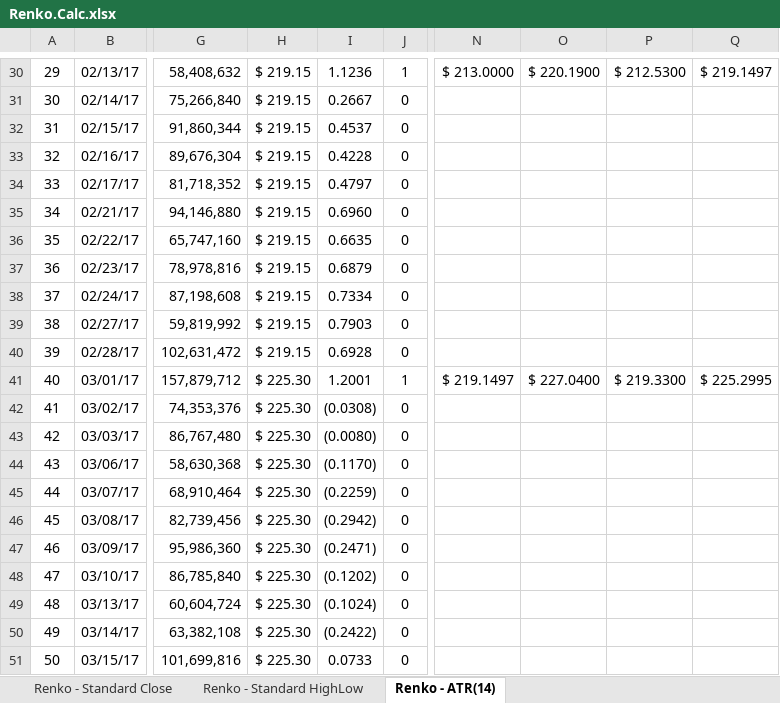
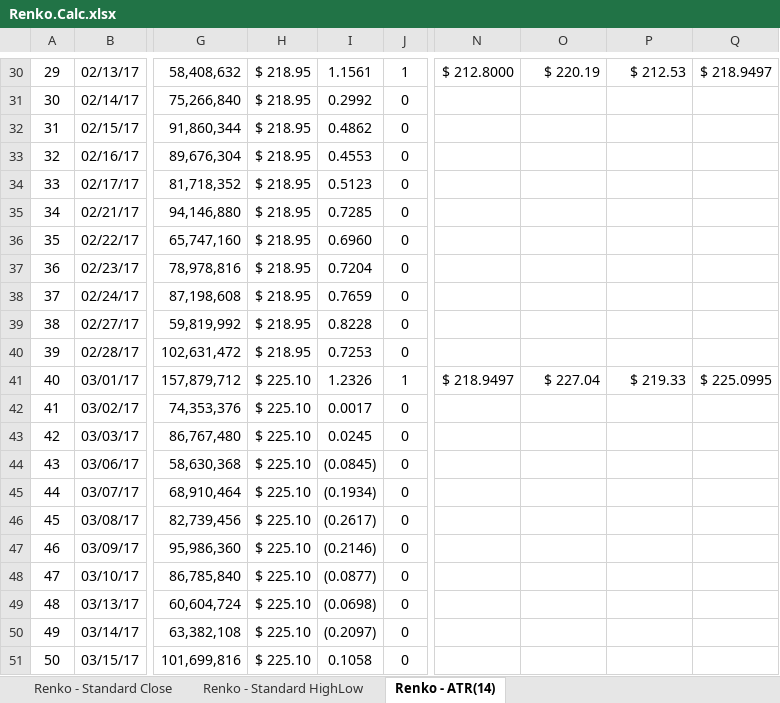
Before and after one commit to DaveSkender/Stock.Indicators, an Excel workbook: indicators/Renko/Renko.Calc.xlsx, sheet Renko - ATR(14), drawn as a sheet; only a part is shown, gaps mark what is left out; values as stored, in another font and other column widths than the file's, no borders; table styles not drawn; the diff covers the shown part only; the diff names each change by its address in the sheet, - before the commit and + after, or states it on an @@ line.

```diff
--- a/indicators/Renko/Renko.Calc.xlsx (sheet Renko - ATR(14))
+++ b/indicators/Renko/Renko.Calc.xlsx (sheet Renko - ATR(14))
-H30:H40: $ 219.15
+H30:H40: $ 218.95
-I30: 1.1236
+I30: 1.1561
-N30: $ 213.0000
+N30: $ 212.8000
-O30: $ 220.1900
+O30: $ 220.19
-P30: $ 212.5300
+P30: $ 212.53
-Q30: $ 219.1497
+Q30: $ 218.9497
-I31: 0.2667
+I31: 0.2992
-I32: 0.4537
+I32: 0.4862
-I33: 0.4228
+I33: 0.4553
-I34: 0.4797
+I34: 0.5123
-I35: 0.6960
+I35: 0.7285
-I36: 0.6635
+I36: 0.6960
-I37: 0.6879
+I37: 0.7204
-I38: 0.7334
+I38: 0.7659
-I39: 0.7903
+I39: 0.8228
-I40: 0.6928
+I40: 0.7253
-H41:H51: $ 225.30
+H41:H51: $ 225.10
-I41: 1.2001
+I41: 1.2326
-N41: $ 219.1497
+N41: $ 218.9497
-O41: $ 227.0400
+O41: $ 227.04
-P41: $ 219.3300
+P41: $ 219.33
-Q41: $ 225.2995
+Q41: $ 225.0995
-I42: (0.0308)
+I42: 0.0017
-I43: (0.0080)
+I43: 0.0245
-I44: (0.1170)
+I44: (0.0845)
-I45: (0.2259)
+I45: (0.1934)
-I46: (0.2942)
+I46: (0.2617)
-I47: (0.2471)
+I47: (0.2146)
-I48: (0.1202)
+I48: (0.0877)
-I49: (0.1024)
+I49: (0.0698)
-I50: (0.2422)
+I50: (0.2097)
-I51: 0.0733
+I51: 0.1058
```
Also changed, not shown: 1147 edited cells elsewhere in this sheet.
